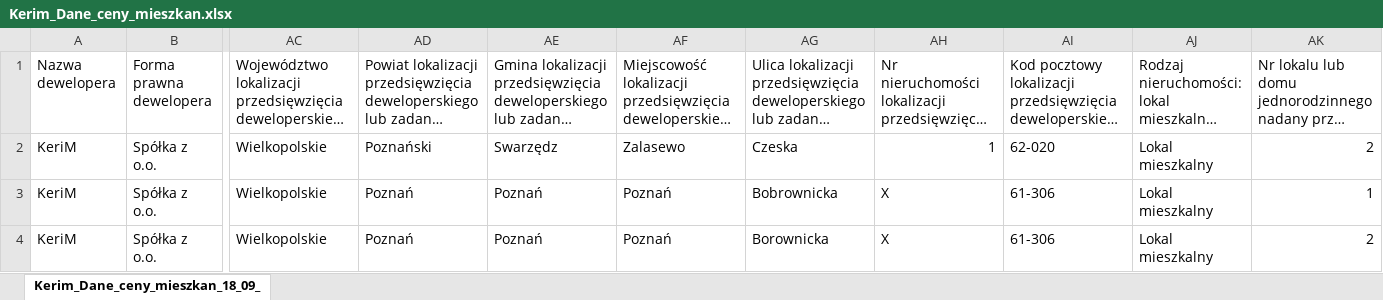
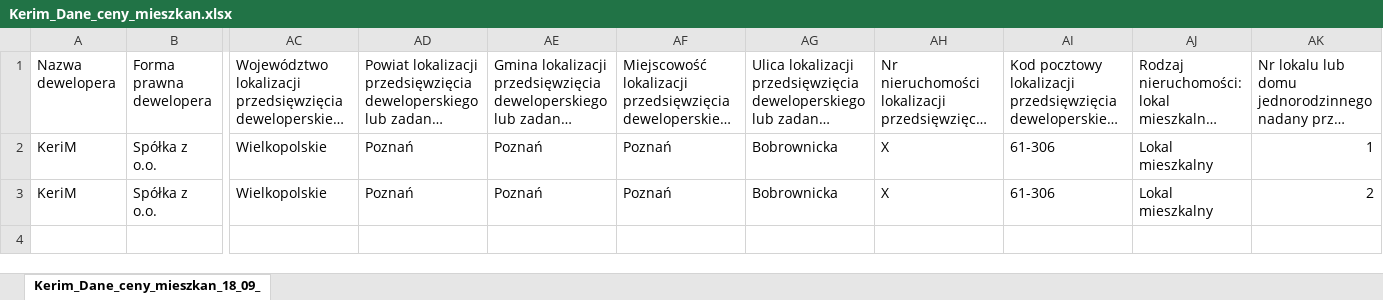
Before and after one commit to Oskar-Bednarek/ceny-mieszkan, an Excel workbook: Kerim_Dane_ceny_mieszkan.xlsx, sheet Kerim_Dane_ceny_mieszkan_18_09_, drawn as a sheet; only a part is shown, gaps mark what is left out; long unchanged cells end in …; values as stored, in another font and other column widths than the file's, no borders; removed rows and columns are numbered as before the commit, all else as after; rows hold the shown columns only; the diff names each change by its address in the sheet, - before the commit and + after, or states it on an @@ line.

Commit message:
czeska lokal 2 sprzedana

```diff
--- a/Kerim_Dane_ceny_mieszkan.xlsx (sheet Kerim_Dane_ceny_mieszkan_18_09_)
+++ b/Kerim_Dane_ceny_mieszkan.xlsx (sheet Kerim_Dane_ceny_mieszkan_18_09_)
-row 2: KeriM | Spółka z o.o. | Wielkopolskie | Poznański | Swarzędz | Zalasewo | Czeska | 1 | 62-020 | Lokal mieszkalny | 2
-AG3: Borownicka
+AG3: Bobrownicka
```
